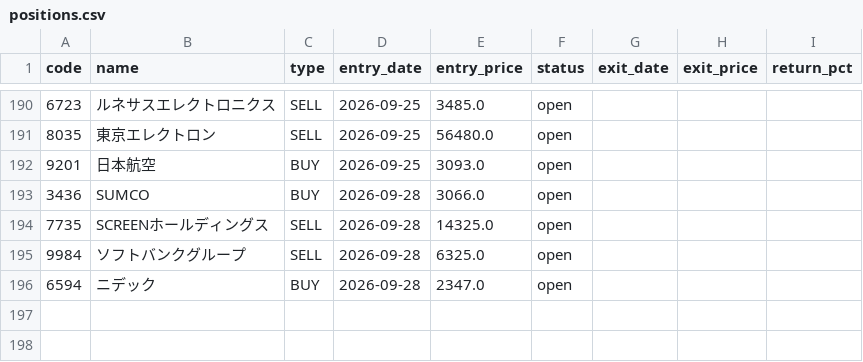
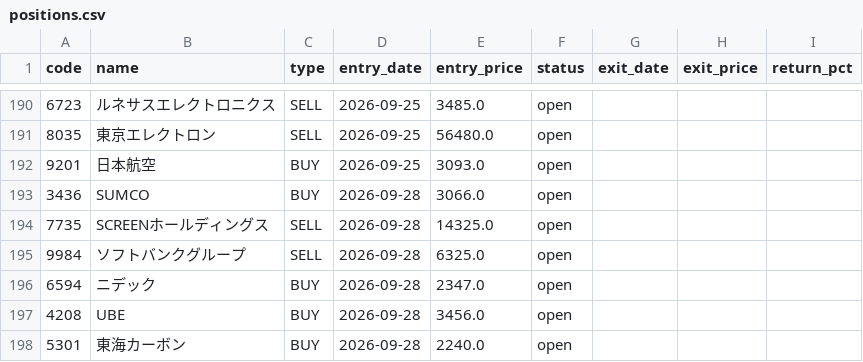
Before and after one commit to alohakozi-ux/nikkei-signal-app, a CSV file: positions.csv, drawn as a sheet; only a part is shown, gaps mark what is left out.

```diff
--- a/positions.csv
+++ b/positions.csv
@@ -196 +196,3 @@ code,name,type,entry_date,entry_price,status,exit_date,exit_price,return_pct
 6594,ニデック,BUY,2026-09-28,2347.0,open,,,
+4208,UBE,BUY,2026-09-28,3456.0,open,,,
+5301,東海カーボン,BUY,2026-09-28,2240.0,open,,,
```
